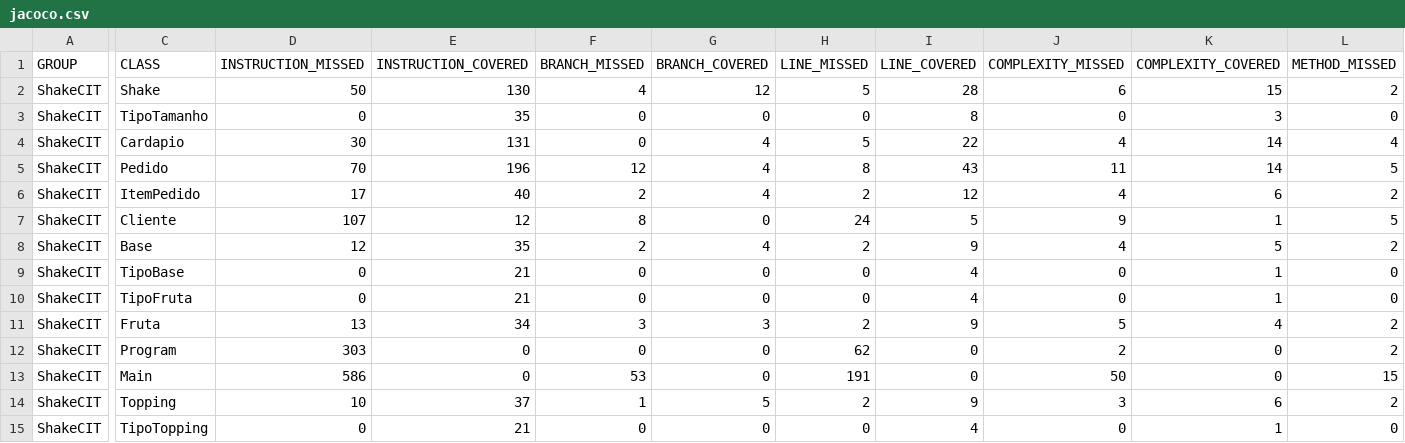
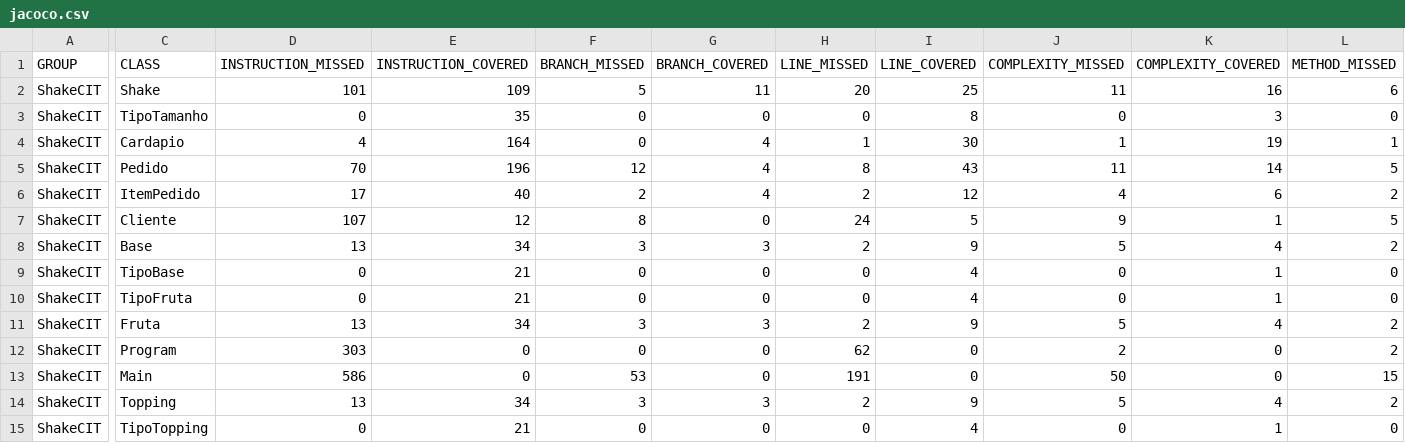
Before and after one commit to lucasstciandt/total_shakes_semana_01, a CSV file: target/site/jacoco/jacoco.csv, drawn as a sheet; only a part is shown, gaps mark what is left out; the diff covers the shown part only; the diff names each change by its address in the sheet, - before the commit and + after, or states it on an @@ line.

```diff
--- a/target/site/jacoco/jacoco.csv
+++ b/target/site/jacoco/jacoco.csv
-D2 (INSTRUCTION_MISSED): 50
+D2 (INSTRUCTION_MISSED): 101
-E2 (INSTRUCTION_COVERED): 130
+E2 (INSTRUCTION_COVERED): 109
-F2 (BRANCH_MISSED): 4
+F2 (BRANCH_MISSED): 5
-G2 (BRANCH_COVERED): 12
+G2 (BRANCH_COVERED): 11
-H2 (LINE_MISSED): 5
+H2 (LINE_MISSED): 20
-I2 (LINE_COVERED): 28
+I2 (LINE_COVERED): 25
-J2 (COMPLEXITY_MISSED): 6
+J2 (COMPLEXITY_MISSED): 11
-K2 (COMPLEXITY_COVERED): 15
+K2 (COMPLEXITY_COVERED): 16
-L2 (METHOD_MISSED): 2
+L2 (METHOD_MISSED): 6
-D4 (INSTRUCTION_MISSED): 30
+D4 (INSTRUCTION_MISSED): 4
-E4 (INSTRUCTION_COVERED): 131
+E4 (INSTRUCTION_COVERED): 164
-H4 (LINE_MISSED): 5
+H4 (LINE_MISSED): 1
-I4 (LINE_COVERED): 22
+I4 (LINE_COVERED): 30
-J4 (COMPLEXITY_MISSED): 4
+J4 (COMPLEXITY_MISSED): 1
-K4 (COMPLEXITY_COVERED): 14
+K4 (COMPLEXITY_COVERED): 19
-L4 (METHOD_MISSED): 4
+L4 (METHOD_MISSED): 1
-D8 (INSTRUCTION_MISSED): 12
+D8 (INSTRUCTION_MISSED): 13
-E8 (INSTRUCTION_COVERED): 35
+E8 (INSTRUCTION_COVERED): 34
-F8 (BRANCH_MISSED): 2
+F8 (BRANCH_MISSED): 3
-G8 (BRANCH_COVERED): 4
+G8 (BRANCH_COVERED): 3
-J8 (COMPLEXITY_MISSED): 4
+J8 (COMPLEXITY_MISSED): 5
-K8 (COMPLEXITY_COVERED): 5
+K8 (COMPLEXITY_COVERED): 4
-D14 (INSTRUCTION_MISSED): 10
+D14 (INSTRUCTION_MISSED): 13
-E14 (INSTRUCTION_COVERED): 37
+E14 (INSTRUCTION_COVERED): 34
-F14 (BRANCH_MISSED): 1
+F14 (BRANCH_MISSED): 3
-G14 (BRANCH_COVERED): 5
+G14 (BRANCH_COVERED): 3
-J14 (COMPLEXITY_MISSED): 3
+J14 (COMPLEXITY_MISSED): 5
-K14 (COMPLEXITY_COVERED): 6
+K14 (COMPLEXITY_COVERED): 4
```
Also changed, not shown: 2 edited cells elsewhere in this file, 32 other files.
